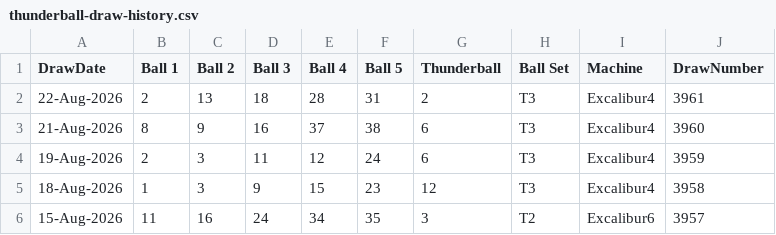
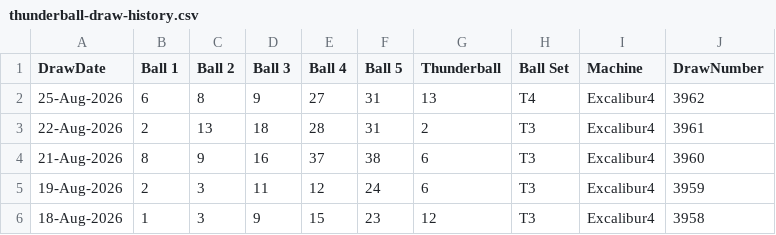
Before and after one commit to newportg/POC-Thunderball, a CSV file: data/thunderball-draw-history.csv, drawn as a sheet; only a part is shown; the shorter side is filled out with more unchanged rows.

```diff
--- a/data/thunderball-draw-history.csv
+++ b/data/thunderball-draw-history.csv
@@ -1,2 +1,3 @@
 DrawDate,Ball 1,Ball 2,Ball 3,Ball 4,Ball 5,Thunderball,Ball Set,Machine,DrawNumber
+25-Aug-2026,6,8,9,27,31,13,T4,Excalibur4,3962
 22-Aug-2026,2,13,18,28,31,2,T3,Excalibur4,3961
```
Also changed, not shown: 3 other files.
